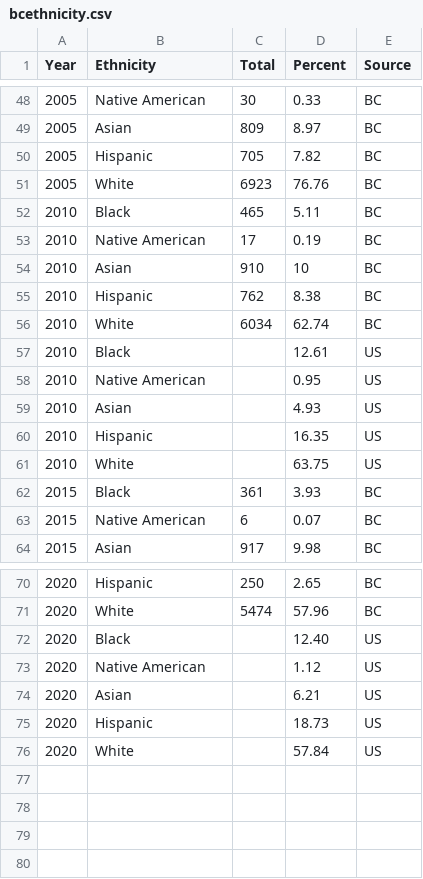
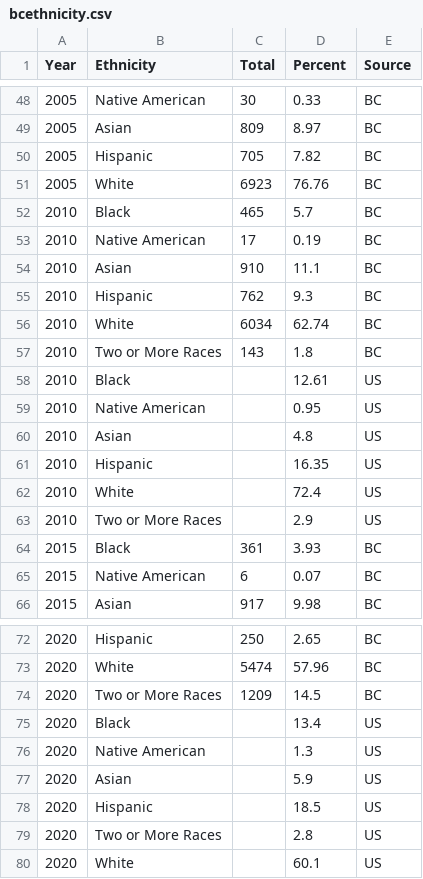
Before and after one commit to xcmackenzie/VisFinalProject, a CSV file: data/bcethnicity.csv, drawn as a sheet; only a part is shown, gaps mark what is left out.

Commit message:
update ethnicity

```diff
--- a/data/bcethnicity.csv
+++ b/data/bcethnicity.csv
@@ -51,12 +51,14 @@ Year,Ethnicity,Total,Percent,Source
 2005,White,6923,76.76,BC
-2010,Black,465,5.11,BC
+2010,Black,465,5.7,BC
 2010,Native American,17,0.19,BC
-2010,Asian,910,10,BC
-2010,Hispanic,762,8.38,BC
+2010,Asian,910,11.1,BC
+2010,Hispanic,762,9.3,BC
 2010,White,6034,62.74,BC
+2010,Two or More Races,143,1.8,BC
 2010,Black,,12.61,US
 2010,Native American,,0.95,US
-2010,Asian,,4.93,US
+2010,Asian,,4.8,US
 2010,Hispanic,,16.35,US
-2010,White,,63.75,US
+2010,White,,72.4,US
+2010,Two or More Races,,2.9,US
 2015,Black,361,3.93,BC
@@ -71,6 +73,8 @@ Year,Ethnicity,Total,Percent,Source
 2020,White,5474,57.96,BC
-2020,Black,,12.40,US
-2020,Native American,,1.12,US
-2020,Asian,,6.21,US
-2020,Hispanic,,18.73,US
-2020,White,,57.84,US
+2020,Two or More Races,1209,14.5,BC
+2020,Black,,13.4,US
+2020,Native American,,1.3,US
+2020,Asian,,5.9,US
+2020,Hispanic,,18.5,US
+2020,Two or More Races,,2.8,US
+2020,White,,60.1,US
```
